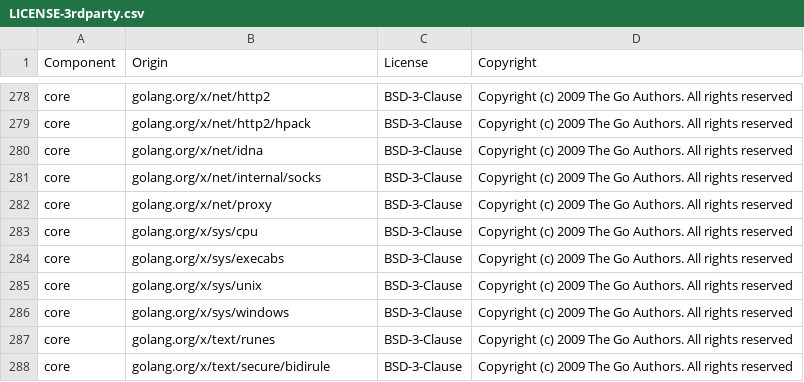
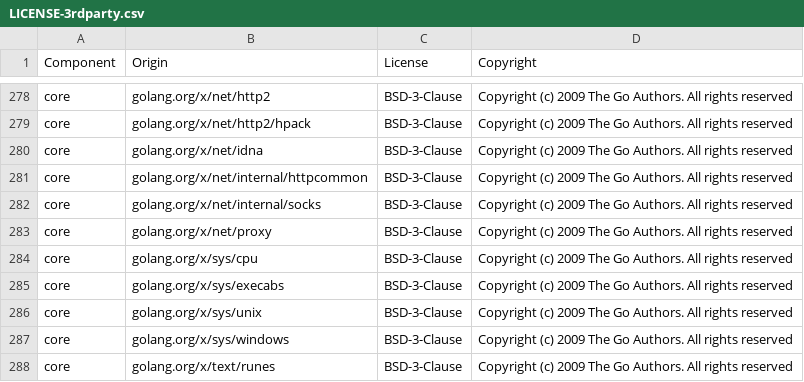
Before and after one commit to DataDog/datadog-secret-backend, a CSV file: LICENSE-3rdparty.csv, drawn as a sheet; only a part is shown, gaps mark what is left out; the shorter side is filled out with more unchanged rows; the diff names each change by its address in the sheet, - before the commit and + after, or states it on an @@ line.

Commit message:
Bump golang.org/x/net to v0.40.0

```diff
--- a/LICENSE-3rdparty.csv
+++ b/LICENSE-3rdparty.csv
+row 281: core | golang.org/x/net/internal/httpcommon | BSD-3-Clause | Copyright (c) 2009 The Go Authors. All rights reserved
```
Also changed, not shown: 2 other files.
